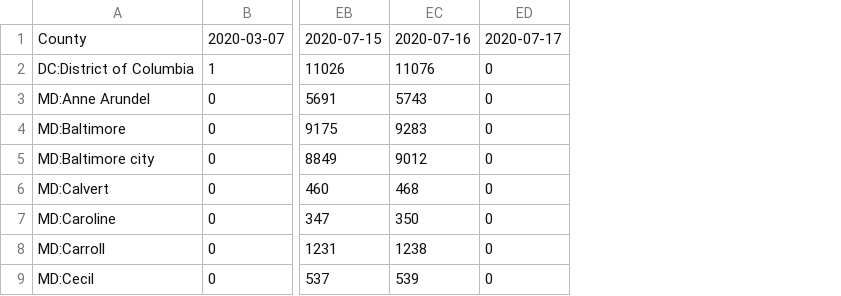
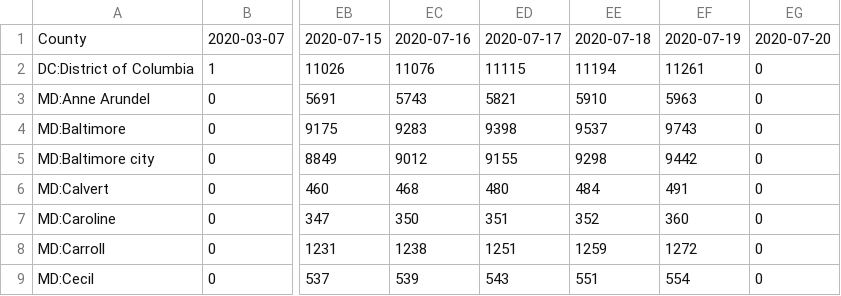
Before and after one commit to Artybe/cberopen, a CSV file: Data/Wide_Cases_DC_MD_VA.csv, drawn as a sheet; only a part is shown, gaps mark what is left out; addresses are those after the commit; the diff names each change by its address in the sheet, - before the commit and + after, or states it on an @@ line.

```diff
--- a/Data/Wide_Cases_DC_MD_VA.csv
+++ b/Data/Wide_Cases_DC_MD_VA.csv
+column ED, rows 1-9: 2020-07-17 | 11115 | 5821 | 9398 | 9155 | 480 | 351 | 1251 | 543
+column EE, rows 1-9: 2020-07-18 | 11194 | 5910 | 9537 | 9298 | 484 | 352 | 1259 | 551
+column EF, rows 1-9: 2020-07-19 | 11261 | 5963 | 9743 | 9442 | 491 | 360 | 1272 | 554
-EG1: 2020-07-17
+EG1: 2020-07-20
```
Also changed, not shown: Data/County_Linear_Regression.csv, Data/Latest_DC_MD_VA.csv, 2 other files.
